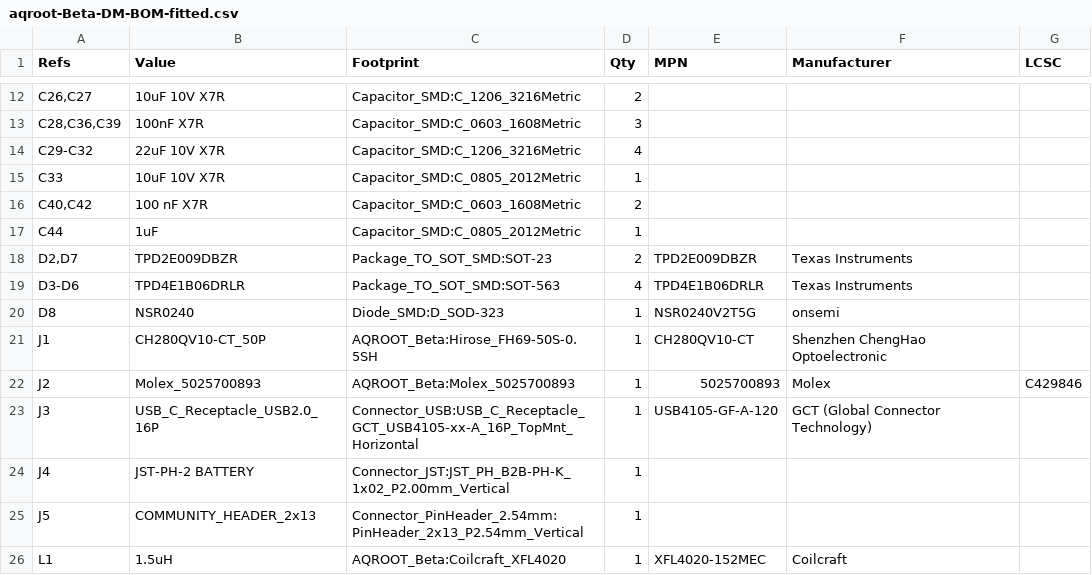
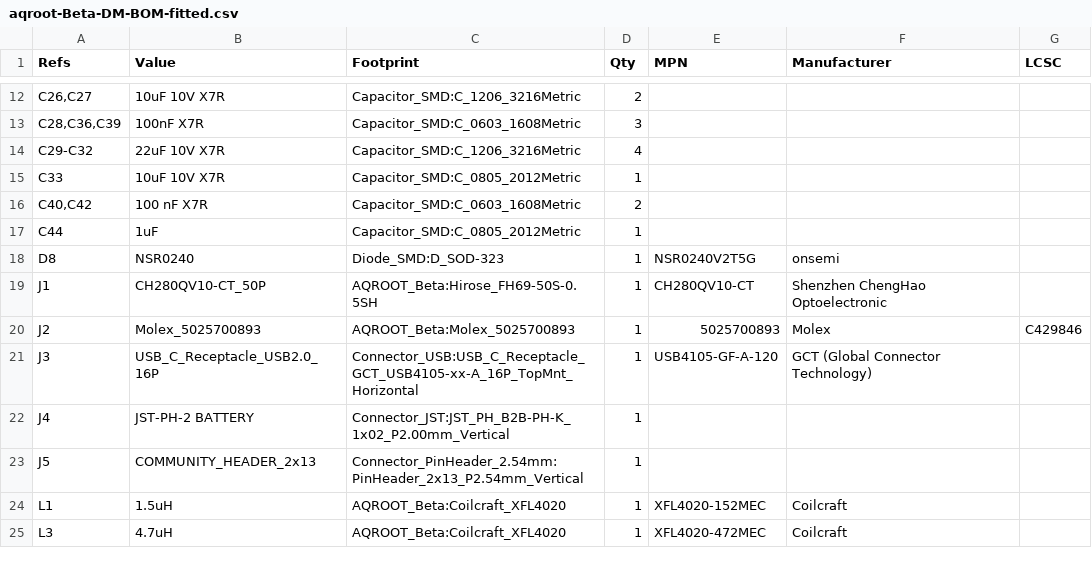
Before and after one commit to aqroot8/aqroot, a CSV file: hardware/beta-dm/fab/aqroot-Beta-DM-BOM-fitted.csv, drawn as a sheet; only a part is shown, gaps mark what is left out; the shorter side is filled out with more unchanged rows; the diff names each change by its address in the sheet, - before the commit and + after, or states it on an @@ line.

```diff
--- a/hardware/beta-dm/fab/aqroot-Beta-DM-BOM-fitted.csv
+++ b/hardware/beta-dm/fab/aqroot-Beta-DM-BOM-fitted.csv
-row 18: D2,D7 | TPD2E009DBZR | Package_TO_SOT_SMD:SOT-23 | 2 | TPD2E009DBZR | Texas Instruments
-row 19: D3-D6 | TPD4E1B06DRLR | Package_TO_SOT_SMD:SOT-563 | 4 | TPD4E1B06DRLR | Texas Instruments
```
Also changed, not shown: hardware/beta-dm/fab/aqroot-Beta-DM-BOM-full.csv, hardware/beta-dm/fab/aqroot-Beta-DM-DO-NOT-POPULATE.csv, 7 other files.
